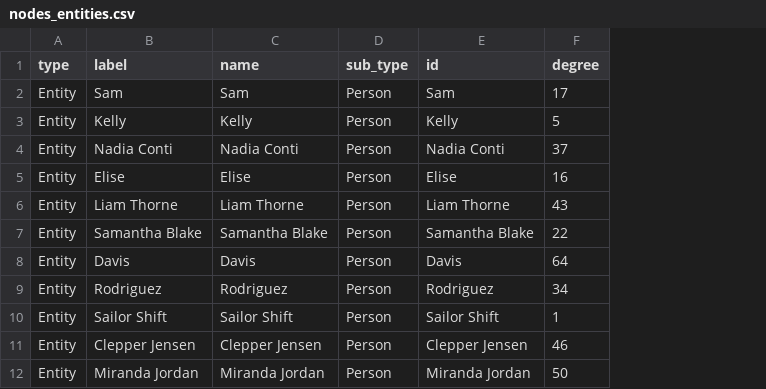
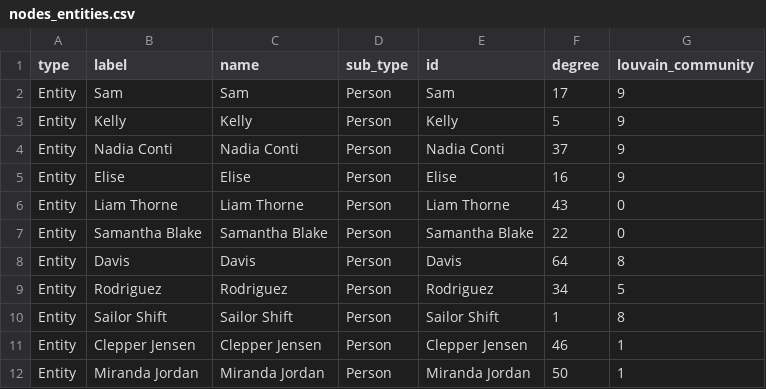
Before and after one commit to fdelrosso/Visual-analytics-vast, a CSV file: data/processed/nodes_entities.csv, drawn as a sheet; only a part is shown; the diff names each change by its address in the sheet, - before the commit and + after, or states it on an @@ line.

Commit message:
Final  minified JSON dataset optimized for D3.js frontend

```diff
--- a/data/processed/nodes_entities.csv
+++ b/data/processed/nodes_entities.csv
+column G (louvain_community), rows 2-12: 9 | 9 | 9 | 9 | 0 | 0 | 8 | 5 | 8 | 1 | 1
```
Also changed, not shown: 6 other files.
